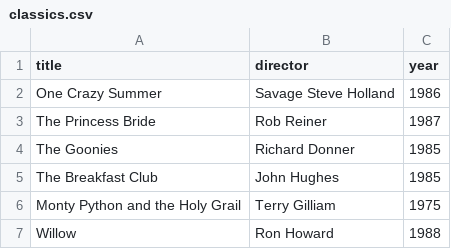
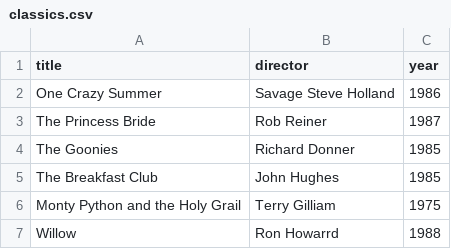
Before and after one commit to ThomasHog7/webflyx, a CSV file: classics.csv, drawn as a sheet.

Commit message:
J:

```diff
--- a/classics.csv
+++ b/classics.csv
@@ -6,2 +6,2 @@ The Breakfast Club, John Hughes, 1985
 Monty Python and the Holy Grail, Terry Gilliam, 1975
-Willow, Ron Howard, 1988
+Willow, Ron Howarrd, 1988
```
